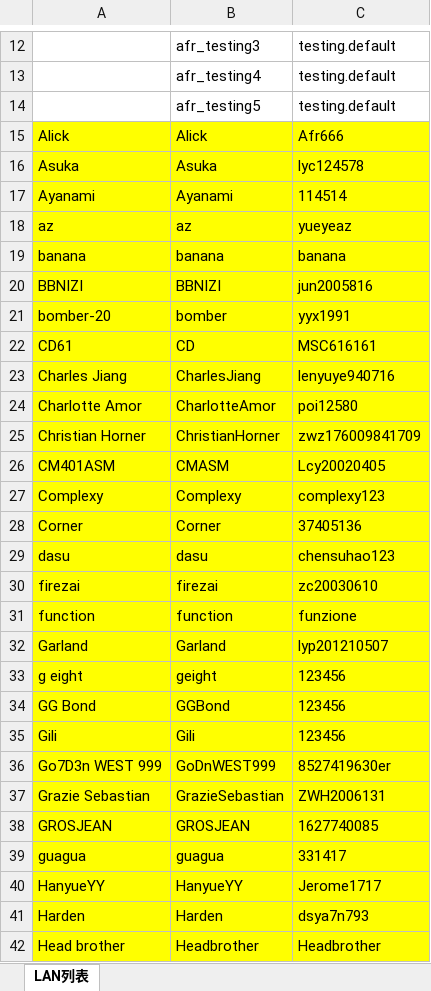
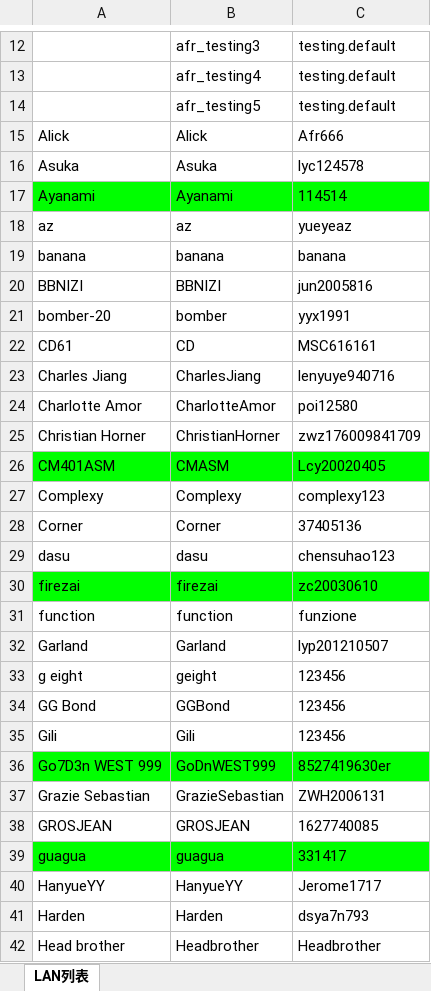
Before and after one commit to STevenL1i/AFR-AutoRankingProject, an Excel workbook: v7.1/afr/src/AFR LAN账号列表.xlsx, sheet LAN列表, drawn as a sheet; only a part is shown, gaps mark what is left out; values as stored, in another font and other column widths than the file's, no borders; the diff covers the shown part only; the diff names each change by its address in the sheet, - before the commit and + after, or states it on an @@ line.

```diff
--- a/v7.1/afr/src/AFR LAN账号列表.xlsx (sheet LAN列表)
+++ b/v7.1/afr/src/AFR LAN账号列表.xlsx (sheet LAN列表)
-A15:C16 fill: #FFFF00
+A15:C16 fill: none
-A17:C17 fill: #FFFF00
+A17:C17 fill: #00FF00
-A18:C25 fill: #FFFF00
+A18:C25 fill: none
-A26:C26 fill: #FFFF00
+A26:C26 fill: #00FF00
-A27:C29 fill: #FFFF00
+A27:C29 fill: none
-A30:C30 fill: #FFFF00
+A30:C30 fill: #00FF00
-A31:C35 fill: #FFFF00
+A31:C35 fill: none
-A36:C36 fill: #FFFF00
+A36:C36 fill: #00FF00
-A37:C38 fill: #FFFF00
+A37:C38 fill: none
-A39:C39 fill: #FFFF00
+A39:C39 fill: #00FF00
-A40:C42 fill: #FFFF00
+A40:C42 fill: none
```
Also changed, not shown: cell formats elsewhere in this sheet, v7.1/afr/src/AFR S10【10.30】英国.xlsx, 7 other files.
